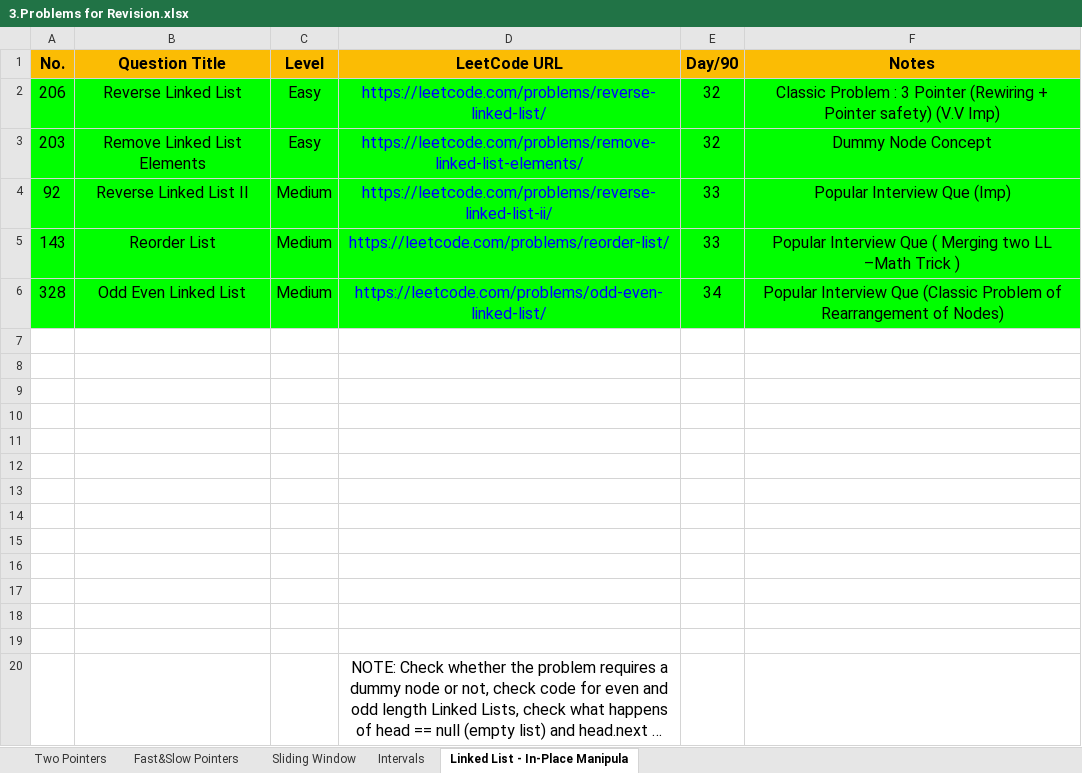
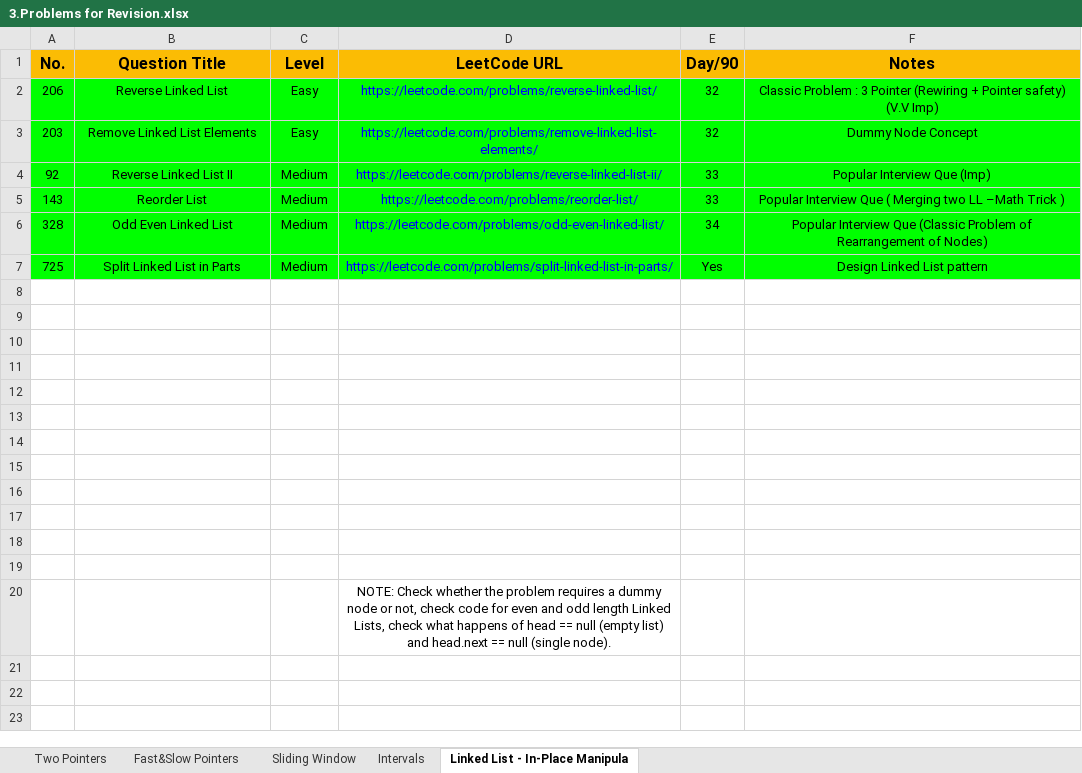
Before and after one commit to Samyak05/Java_learn_path, an Excel workbook: 3.Problems for Revision.xlsx, sheet Linked List - In-Place Manipula, drawn as a sheet; long unchanged cells end in …; values as stored, in another font and other column widths than the file's, no borders; the diff names each change by its address in the sheet, - before the commit and + after, or states it on an @@ line.

```diff
--- a/3.Problems for Revision.xlsx (sheet Linked List - In-Place Manipula)
+++ b/3.Problems for Revision.xlsx (sheet Linked List - In-Place Manipula)
@@ A2:F6 text size: smaller @@
-row 7: (empty)
+row 7: 725 | Split Linked List in Parts | Medium | https://leetcode.com/problems/split-linked-list-in-parts/ | Yes | Design Linked List pattern
-A7:F7 fill: none
+A7:F7 fill: #00FF00
@@ D20 text size: smaller @@
```
Also changed, not shown: 2.Patterns Practice.xlsx.
